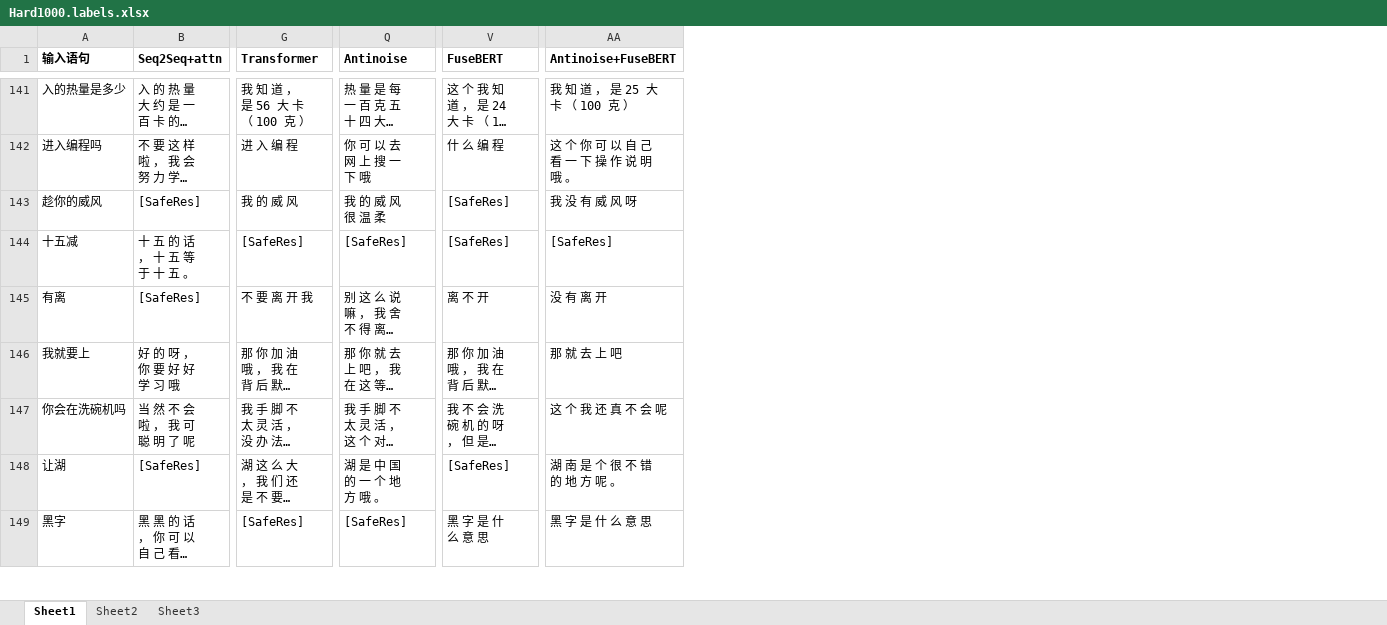
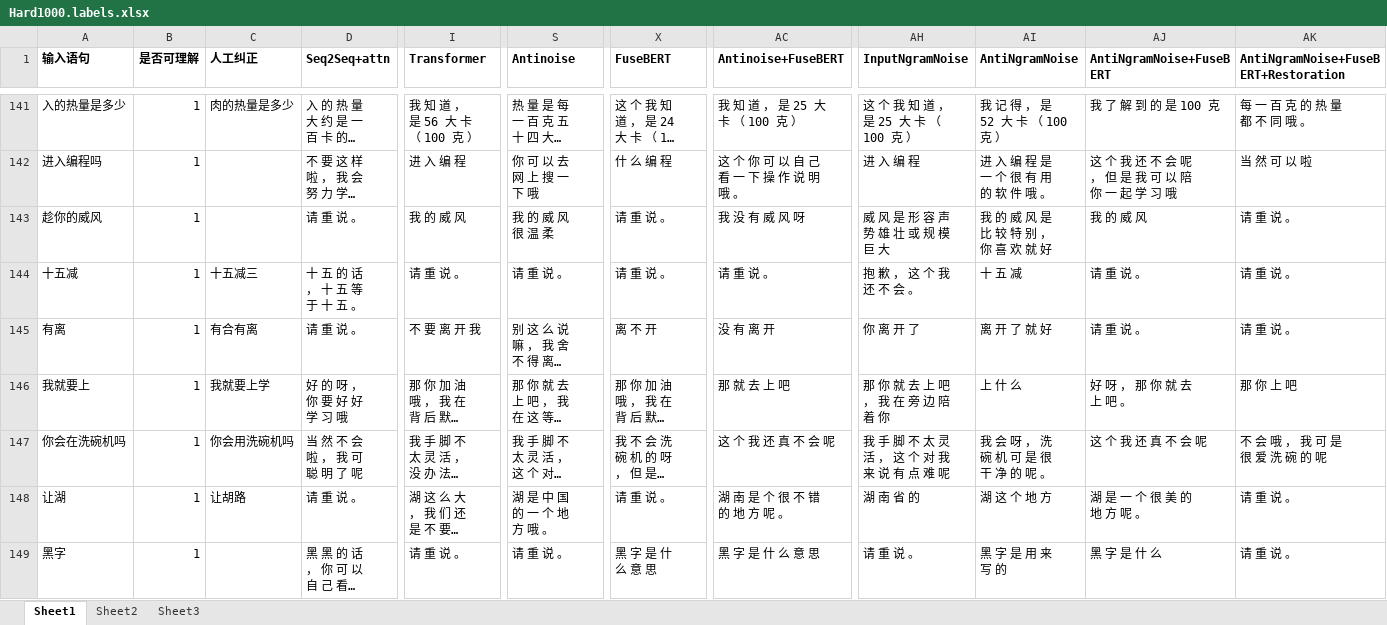
Before and after one commit to zqp2009happy/Antinoise_FuseBERT, an Excel workbook: test_result/Hard1000.labels.xlsx, sheet Sheet1, drawn as a sheet; only a part is shown, gaps mark what is left out; long unchanged cells end in …; values as stored, in another font and other column widths than the file's, no borders; addresses are those after the commit; the diff covers the shown part only; the diff names each change by its address in the sheet, - before the commit and + after, or states it on an @@ line.

```diff
--- a/test_result/Hard1000.labels.xlsx (sheet Sheet1)
+++ b/test_result/Hard1000.labels.xlsx (sheet Sheet1)
+column B (是否可理解), rows 141-149: all 1
+column C (人工纠正), rows 141-148: 肉的热量是多少 |  |  | 十五减三 | 有合有离 | 我就要上学 | 你会用洗碗机吗 | 让胡路
+column AH (InputNgramNoise), rows 141-149: 这 个 我 知 道 ， 是 25 大 卡 （ 100 克 ） | 进 入 编 程 | 威 风 是 形 容 声 势 雄 壮 或 规 模 巨 大 | 抱 歉 ， 这 个 我 还 不 会 。 | 你 离 开 了 | 那 你 就 去 上 吧 ， 我 在 旁 边 陪 着 你 | 我 手 脚 不 太 灵 活 ， 这 个 对 我 来 说 有 点 难 呢 | 湖 南 省 的 | 请 重 说 。
+column AI (AntiNgramNoise), rows 141-149: 我 记 得 ， 是 52 大 卡 （ 100 克 ） | 进 入 编 程 是 一 个 很 有 用 的 软 件 哦 。 | 我 的 威 风 是 比 较 特 别 ， 你 喜 欢 就 好 | 十 五 减 | 离 开 了 就 好 | 上 什 么 | 我 会 呀 ， 洗 碗 机 可 是 很 干 净 的 呢 。 | 湖 这 个 地 方 | 黑 字 是 用 来 写 的
+column AJ (AntiNgramNoise+FuseBERT), rows 141-149: 我 了 解 到 的 是 100 克 | 这 个 我 还 不 会 呢 ， 但 是 我 可 以 陪 你 一 起 学 习 哦 | 我 的 威 风 | 请 重 说 。 | 请 重 说 。 | 好 呀 ， 那 你 就 去 上 吧 。 | 这 个 我 还 真 不 会 呢 | 湖 是 一 个 很 美 的 地 方 呢 。 | 黑 字 是 什 么
+column AK, row 1: AntiNgramNoise+FuseBERT+Restoration; rows 141-149: 每 一 百 克 的 热 量 都 不 同 哦 。 | 当 然 可 以 啦 | 请 重 说 。 | 请 重 说 。 | 请 重 说 。 | 那 你 上 吧 | 不 会 哦 ， 我 可 是 很 爱 洗 碗 的 呢 | 请 重 说 。 | 请 重 说 。
-D143 (Seq2Seq+attn): [SafeRes]
+D143 (Seq2Seq+attn): 请 重 说 。
-X143:X144 (FuseBERT): [SafeRes]
+X143:X144 (FuseBERT): 请 重 说 。
-I144 (Transformer): [SafeRes]
+I144 (Transformer): 请 重 说 。
-S144 (Antinoise): [SafeRes]
+S144 (Antinoise): 请 重 说 。
-AC144 (Antinoise+FuseBERT): [SafeRes]
+AC144 (Antinoise+FuseBERT): 请 重 说 。
-D145 (Seq2Seq+attn): [SafeRes]
+D145 (Seq2Seq+attn): 请 重 说 。
-D148 (Seq2Seq+attn): [SafeRes]
+D148 (Seq2Seq+attn): 请 重 说 。
-X148 (FuseBERT): [SafeRes]
+X148 (FuseBERT): 请 重 说 。
-I149 (Transformer): [SafeRes]
+I149 (Transformer): 请 重 说 。
-S149 (Antinoise): [SafeRes]
+S149 (Antinoise): 请 重 说 。
```
Also changed, not shown: 1120 edited cells elsewhere in this sheet, formulas that keep their value, 20 other files.
